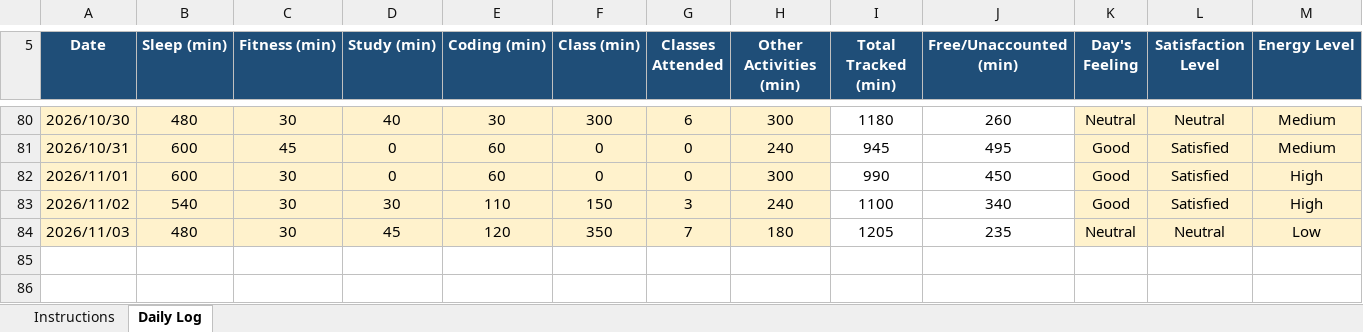
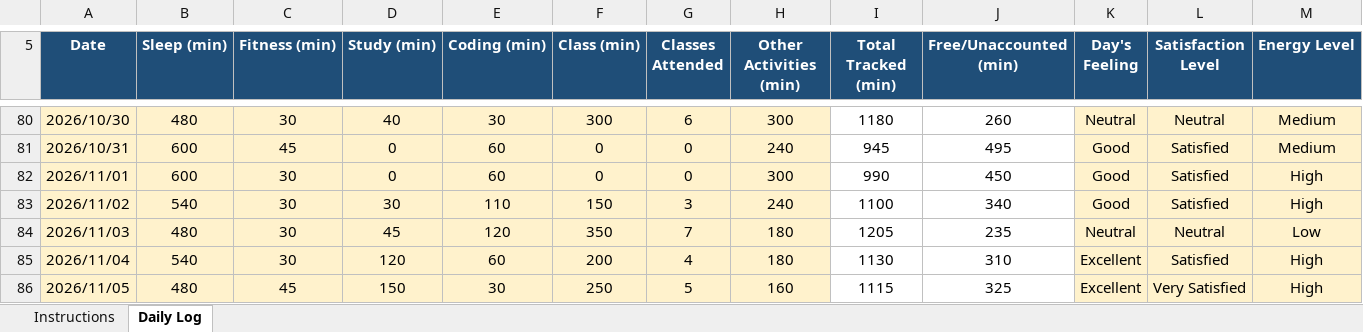
Before and after one commit to praritamahajan-dot/CAP776, an Excel workbook: 12607922 (1).xlsx, sheet Daily Log, drawn as a sheet; only a part is shown, gaps mark what is left out; values as stored, in another font and other column widths than the file's, no borders; conditional formats not drawn; rows hold the shown columns only; the diff names each change by its address in the sheet, - before the commit and + after, or states it on an @@ line.

Commit message:
Add files via upload

```diff
--- a/12607922 (1).xlsx (sheet Daily Log)
+++ b/12607922 (1).xlsx (sheet Daily Log)
+row 85: 2026/11/04 | 540 | 30 | 120 | 60 | 200 | 4 | 180 | 1130 | 310 | Excellent | Satisfied | High
+row 86: 2026/11/05 | 480 | 45 | 150 | 30 | 250 | 5 | 160 | 1115 | 325 | Excellent | Very Satisfied | High
```
